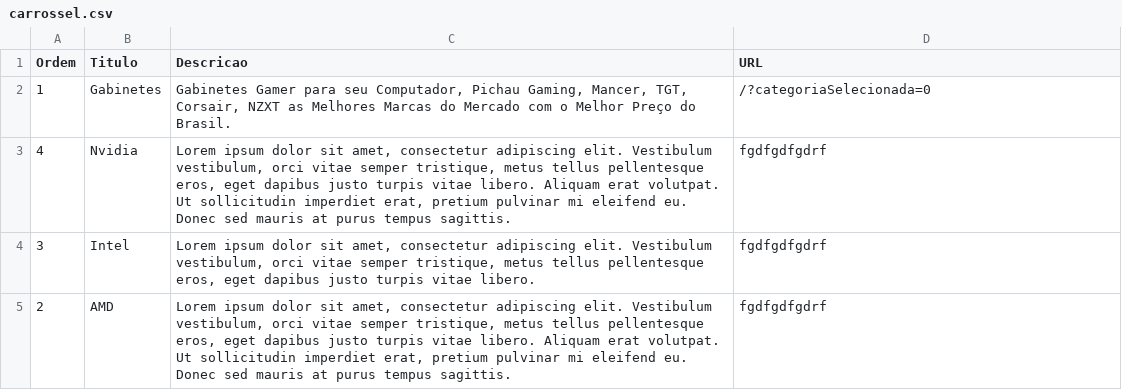
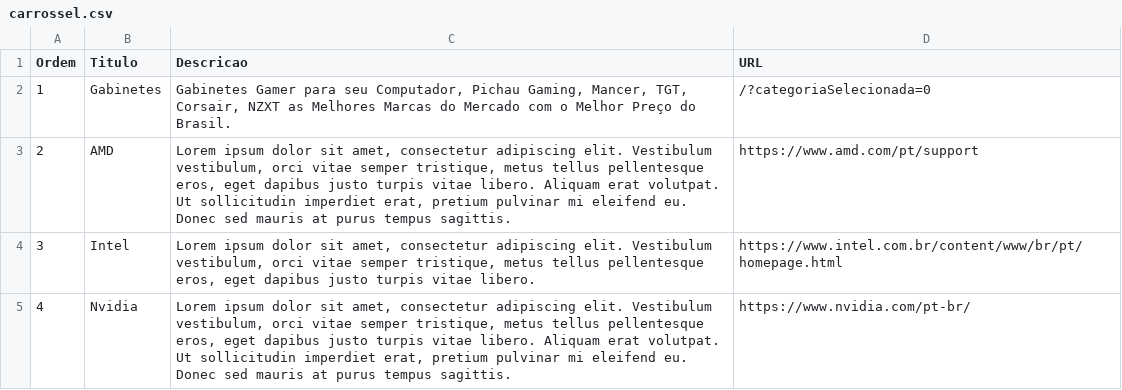
Before and after one commit to JacksonSM/e-commerce-aspnet, a CSV file: src/AspStore.WebUI/wwwroot/arquivos_csv/carrossel.csv, drawn as a sheet.

```diff
--- a/src/AspStore.WebUI/wwwroot/arquivos_csv/carrossel.csv
+++ b/src/AspStore.WebUI/wwwroot/arquivos_csv/carrossel.csv
@@ -2,4 +2,4 @@
 1;Gabinetes;Gabinetes Gamer para seu Computador, Pichau Gaming, Mancer, TGT, Corsair, NZXT as Melhores Marcas do Mercado com o Melhor Preço do Brasil.;/?categoriaSelecionada=0
-4;Nvidia;Lorem ipsum dolor sit amet, consectetur adipiscing elit. Vestibulum vestibulum, orci vitae semper tristique, metus tellus pellentesque eros, eget dapibus justo turpis vitae libero. Aliquam erat volutpat. Ut sollicitudin imperdiet erat, pretium pulvinar mi eleifend eu. Donec sed mauris at purus tempus sagittis.;fgdfgdfgdrf
-3;Intel;Lorem ipsum dolor sit amet, consectetur adipiscing elit. Vestibulum vestibulum, orci vitae semper tristique, metus tellus pellentesque eros, eget dapibus justo turpis vitae libero.;fgdfgdfgdrf
-2;AMD;Lorem ipsum dolor sit amet, consectetur adipiscing elit. Vestibulum vestibulum, orci vitae semper tristique, metus tellus pellentesque eros, eget dapibus justo turpis vitae libero. Aliquam erat volutpat. Ut sollicitudin imperdiet erat, pretium pulvinar mi eleifend eu. Donec sed mauris at purus tempus sagittis.;fgdfgdfgdrf
+2;AMD;Lorem ipsum dolor sit amet, consectetur adipiscing elit. Vestibulum vestibulum, orci vitae semper tristique, metus tellus pellentesque eros, eget dapibus justo turpis vitae libero. Aliquam erat volutpat. Ut sollicitudin imperdiet erat, pretium pulvinar mi eleifend eu. Donec sed mauris at purus tempus sagittis.;https://www.amd.com/pt/support
+3;Intel;Lorem ipsum dolor sit amet, consectetur adipiscing elit. Vestibulum vestibulum, orci vitae semper tristique, metus tellus pellentesque eros, eget dapibus justo turpis vitae libero.;https://www.intel.com.br/content/www/br/pt/homepage.html
+4;Nvidia;Lorem ipsum dolor sit amet, consectetur adipiscing elit. Vestibulum vestibulum, orci vitae semper tristique, metus tellus pellentesque eros, eget dapibus justo turpis vitae libero. Aliquam erat volutpat. Ut sollicitudin imperdiet erat, pretium pulvinar mi eleifend eu. Donec sed mauris at purus tempus sagittis.;https://www.nvidia.com/pt-br/
```
Also changed, not shown: 3 other files.
